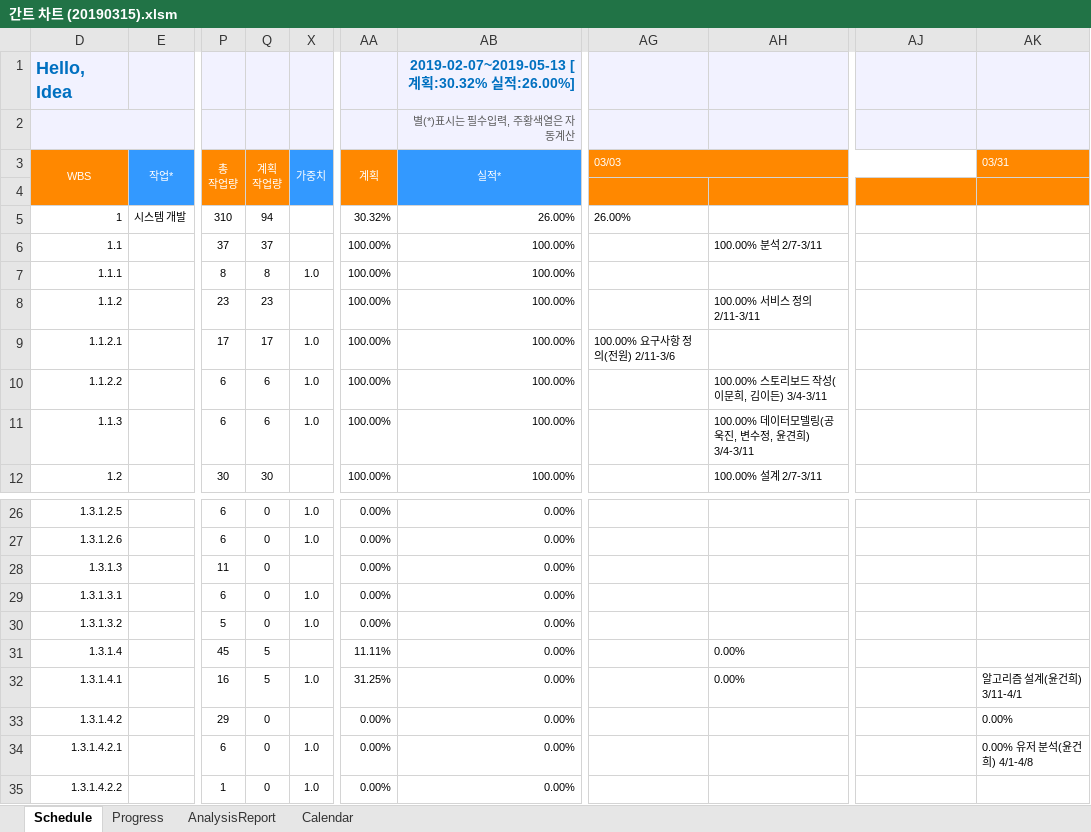
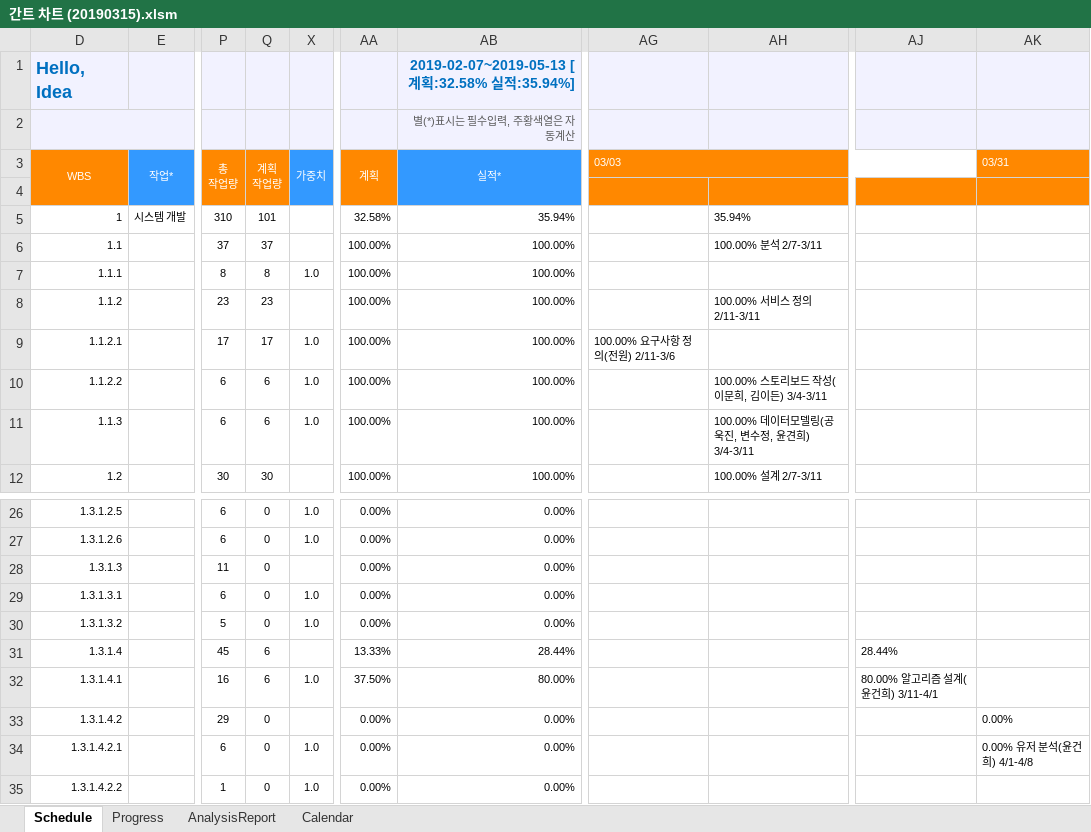
Before and after one commit to 3WDJ-Team-01/Capston-Reports, an Excel workbook: 보고서/프로젝트 일정/간트 차트 (20190315).xlsm, sheet Schedule, drawn as a sheet; only a part is shown, gaps mark what is left out; values as stored, in another font and other column widths than the file's, no borders; charts and pictures and conditional formats not drawn; the diff covers the shown part only; the diff names each change by its address in the sheet, - before the commit and + after, or states it on an @@ line.

```diff
--- a/보고서/프로젝트 일정/간트 차트 (20190315).xlsm (sheet Schedule)
+++ b/보고서/프로젝트 일정/간트 차트 (20190315).xlsm (sheet Schedule)
-AB1 (실적*): 2019-02-07~2019-05-13 [계획:30.32% 실적:26.00%]
+AB1 (실적*): 2019-02-07~2019-05-13 [계획:32.58% 실적:35.94%]
-Q5 (계획 작업량): 94
+Q5 (계획 작업량): 101
-AA5 (계획): 30.32%
+AA5 (계획): 32.58%
-AB5 (실적*): 26.00%
+AB5 (실적*): 35.94%
-AG5 (03/03): 26.00%
+AG5 (03/03): (empty)
-AH5: (empty)
+AH5: 35.94%
-Q31:Q32 (계획 작업량): 5
+Q31:Q32 (계획 작업량): 6
-AA31 (계획): 11.11%
+AA31 (계획): 13.33%
-AB31 (실적*): 0.00%
+AB31 (실적*): 28.44%
-AH31:AH32: 0.00%
+AH31:AH32: (empty)
-AJ31: (empty)
+AJ31: 28.44%
-AA32 (계획): 31.25%
+AA32 (계획): 37.50%
-AB32 (실적*): 0.00%
+AB32 (실적*): 80.00%
-AJ32: (empty)
+AJ32: 80.00% 알고리즘 설계(윤건희) 3/11-4/1
-AK32 (03/31): 알고리즘 설계(윤건희) 3/11-4/1
+AK32 (03/31): (empty)
```
Also changed, not shown: 68 edited cells elsewhere in this sheet, sheet Progress, hidden cells, charts or pictures.
